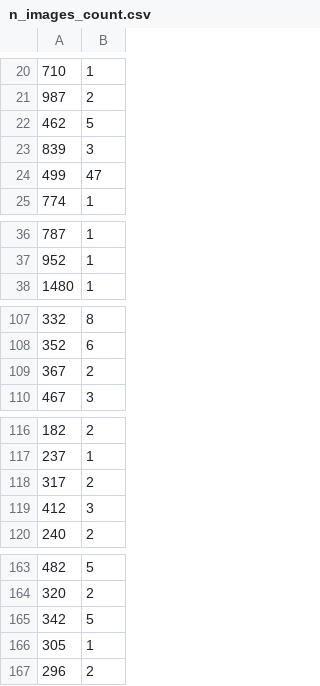
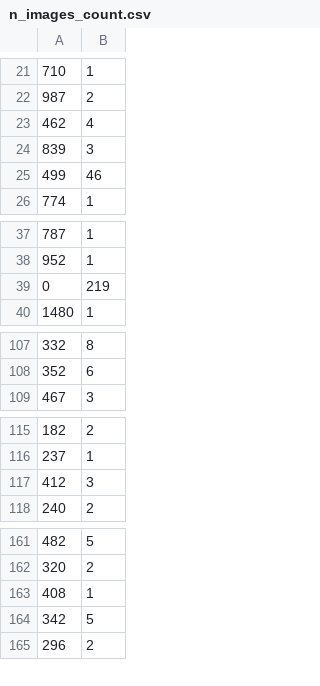
Before and after one commit to tjysdsg/birds, a CSV file: n_images_count.csv, drawn as a sheet; only a part is shown, gaps mark what is left out; the diff covers the shown part only.

```diff
--- a/n_images_count.csv
+++ b/n_images_count.csv
@@ -21,5 +22,5 @@
 987,2
-462,5
+462,4
 839,3
-499,47
+499,46
 774,1
@@ -37,2 +38,3 @@
 952,1
+0,219
 1480,1
@@ -108,3 +108,2 @@
 352,6
-367,2
 467,3
@@ -117,3 +116,2 @@
 237,1
-317,2
 412,3
@@ -164,4 +162,4 @@
 320,2
+408,1
 342,5
-305,1
 296,2
```
Also changed, not shown: 6 added rows, 7 removed rows and 11 edited cells elsewhere in this file, report.csv, todo.csv, 4 other files.
